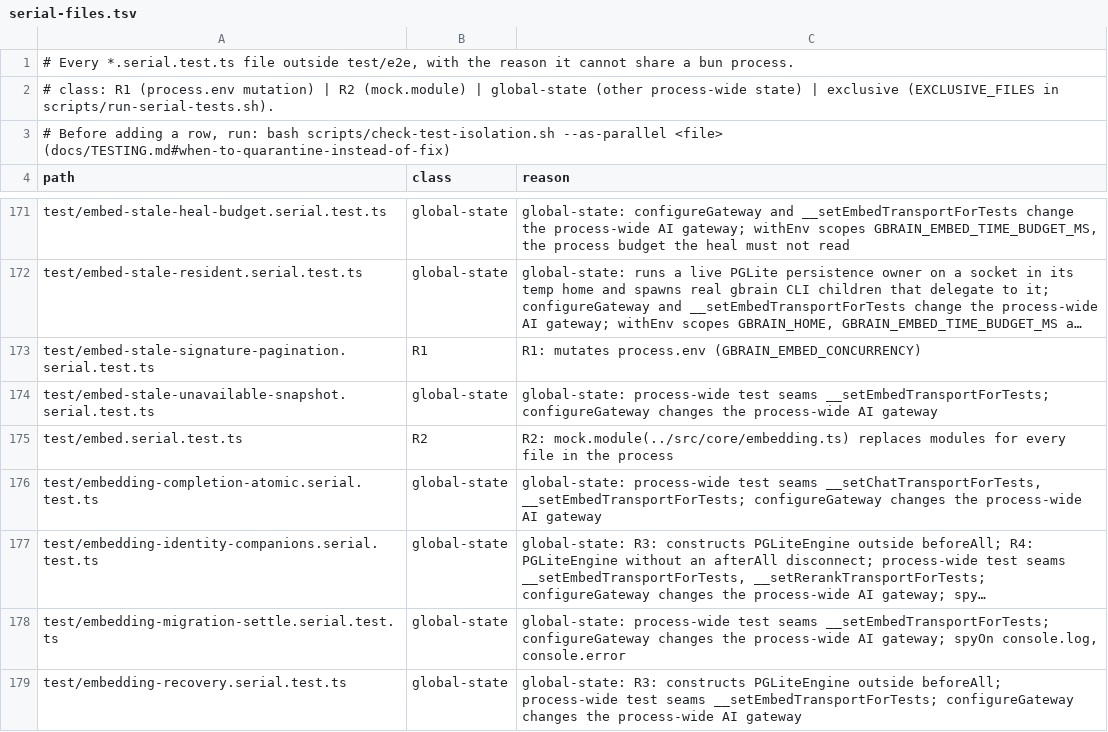
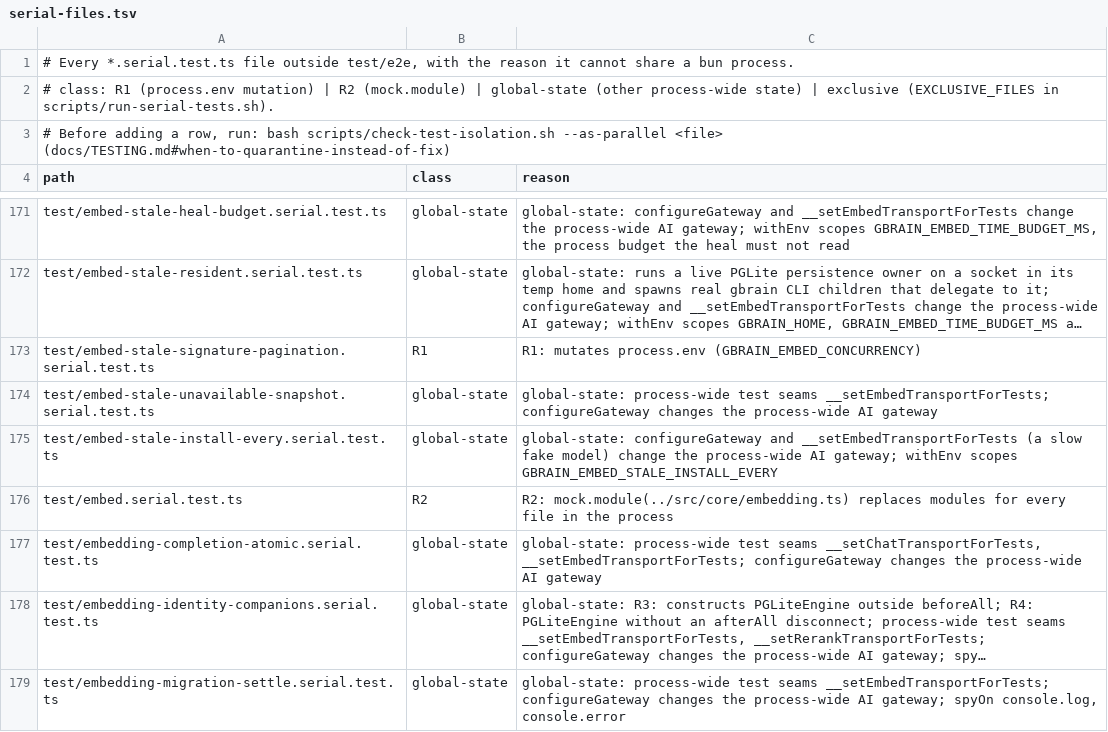
Before and after one commit to Lazurio/gbrain, a TSV file: scripts/serial-files.tsv, drawn as a sheet; only a part is shown, gaps mark what is left out; the shorter side is filled out with more unchanged rows; long unchanged cells end in ….

```diff
--- a/scripts/serial-files.tsv
+++ b/scripts/serial-files.tsv
@@ -174,2 +174,3 @@ test/embed-stale-signature-pagination.serial.test.ts	R1	R1: mutates process.env
 test/embed-stale-unavailable-snapshot.serial.test.ts	global-state	global-state: process-wide test seams __setEmbedTransportForTests; configureGateway changes the process-wide AI gateway
+test/embed-stale-install-every.serial.test.ts	global-state	global-state: configureGateway and __setEmbedTransportForTests (a slow fake model) change the process-wide AI gateway; withEnv scopes GBRAIN_EMBED_STALE_INSTALL_EVERY
 test/embed.serial.test.ts	R2	R2: mock.module(../src/core/embedding.ts) replaces modules for every file in the process
```
Also changed, not shown: 7 other files.
